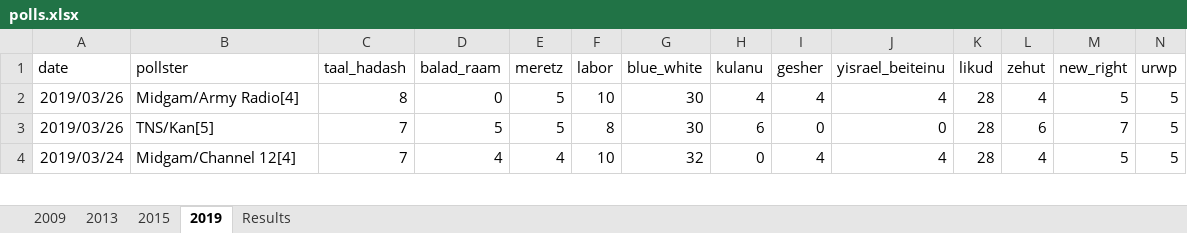
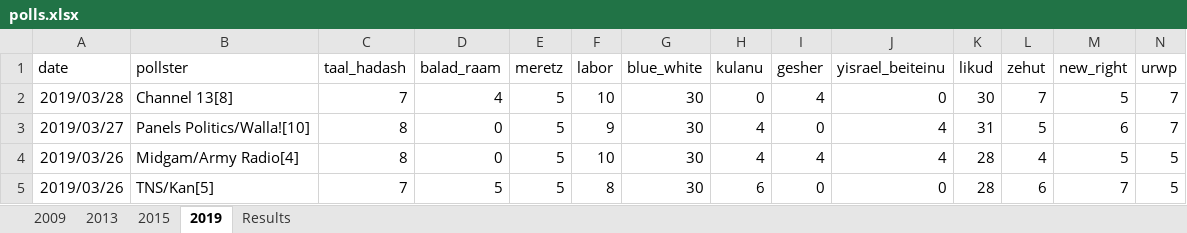
Before and after one commit to thisismactan/Israel-2019-Python, an Excel workbook: Data/polls.xlsx, sheet 2019, drawn as a sheet; only a part is shown; the shorter side is filled out with more unchanged rows; values as stored, in another font and other column widths than the file's, no borders; rows hold the shown columns only; the diff names each change by its address in the sheet, - before the commit and + after, or states it on an @@ line.

Commit message:
Updated polls 28 Mar 2019

```diff
--- a/Data/polls.xlsx (sheet 2019)
+++ b/Data/polls.xlsx (sheet 2019)
+row 2: 2019/03/28 | Channel 13[8] | 7 | 4 | 5 | 10 | 30 | 0 | 4 | 0 | 30 | 7 | 5 | 7
+row 3: 2019/03/27 | Panels Politics/Walla![10] | 8 | 0 | 5 | 9 | 30 | 4 | 0 | 4 | 31 | 5 | 6 | 7
```
